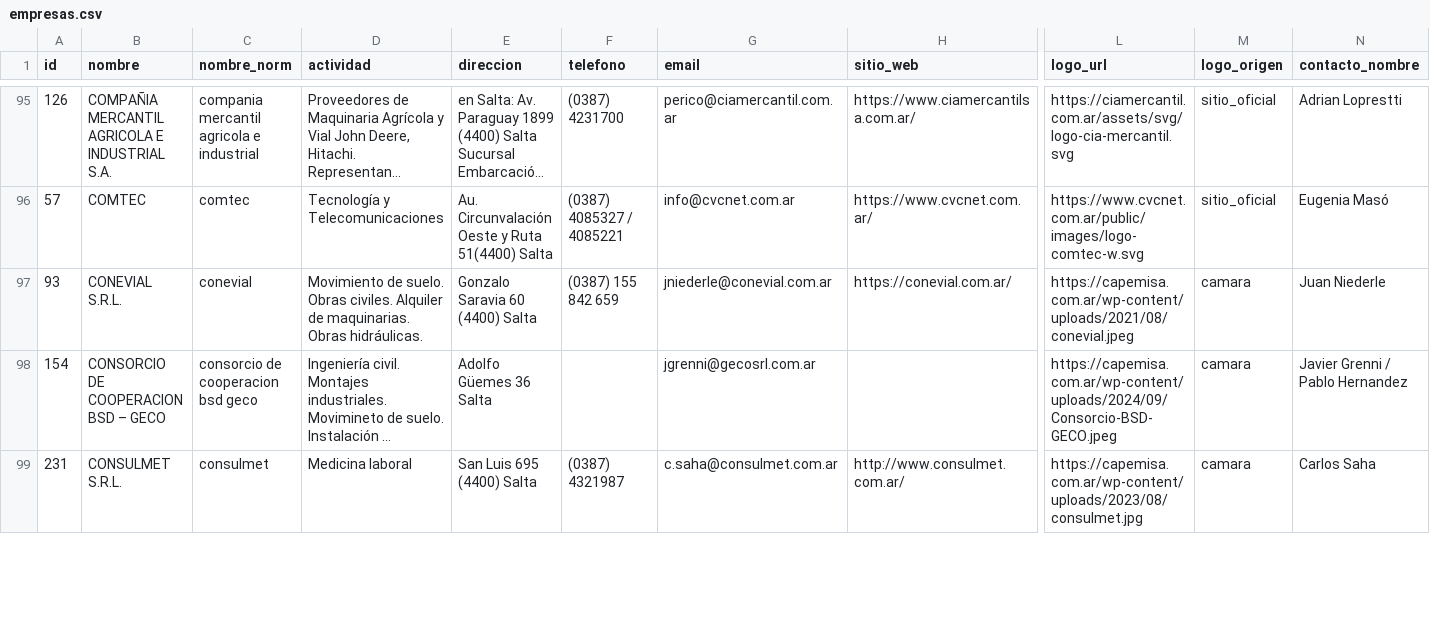
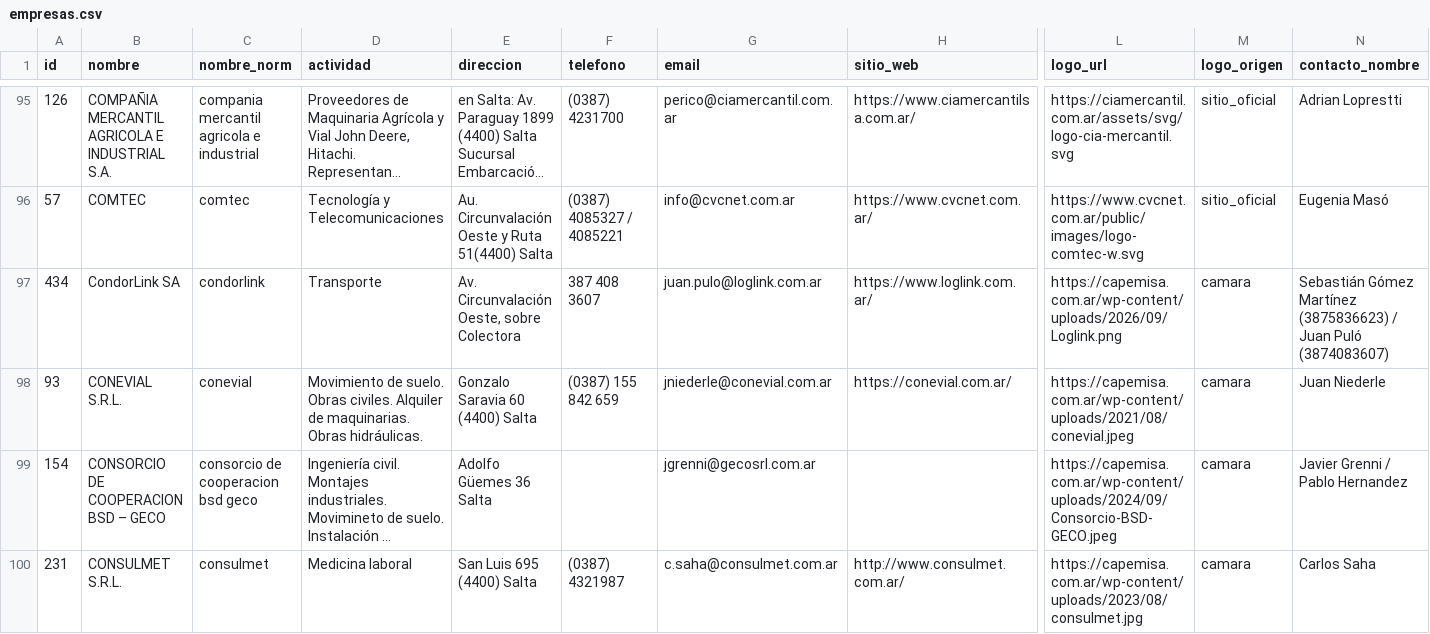
Before and after one commit to joaqu-coder/directorio-minero-salta, a CSV file: data/empresas.csv, drawn as a sheet; only a part is shown, gaps mark what is left out; long unchanged cells end in …; rows hold the shown columns only; the diff covers the shown part only; the diff names each change by its address in the sheet, - before the commit and + after, or states it on an @@ line.

```diff
--- a/data/empresas.csv
+++ b/data/empresas.csv
+row 97: 434 | CondorLink SA | condorlink | Transporte | Av. Circunvalación Oeste, sobre Colectora | 387 408 3607 | juan.pulo@loglink.com.ar | https://www.loglink.com.ar/ | https://capemisa.com.ar/wp-content/uploads/2026/09/Loglink.png | camara | Sebastián Gómez Martínez (3875836623) / Juan Puló (3874083607)
```
Also changed, not shown: 1 removed row and 41 edited cells elsewhere in this file, data/cambios.csv, data/membresias.csv, 1 other file.
